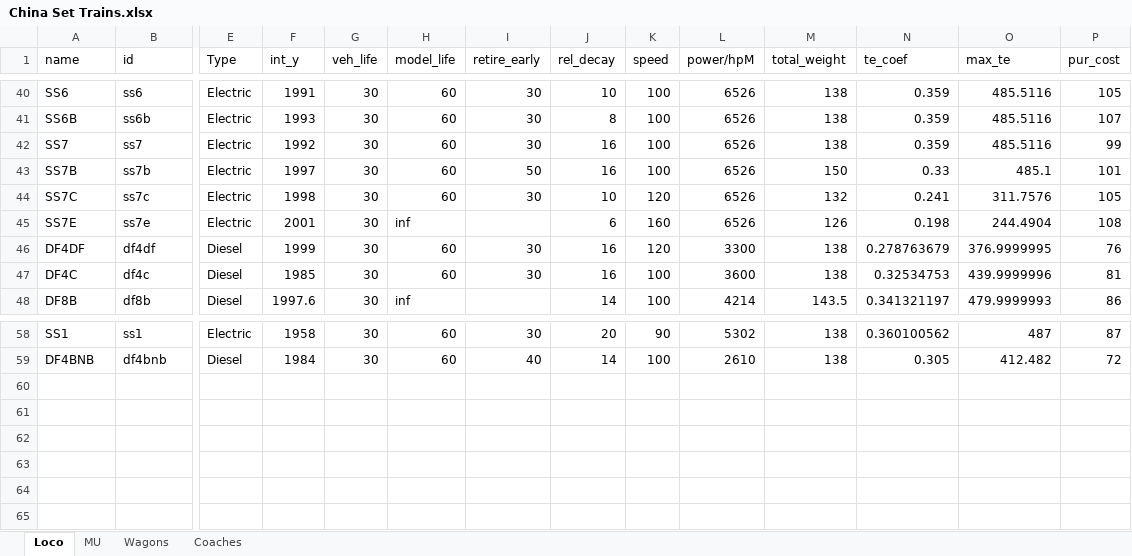
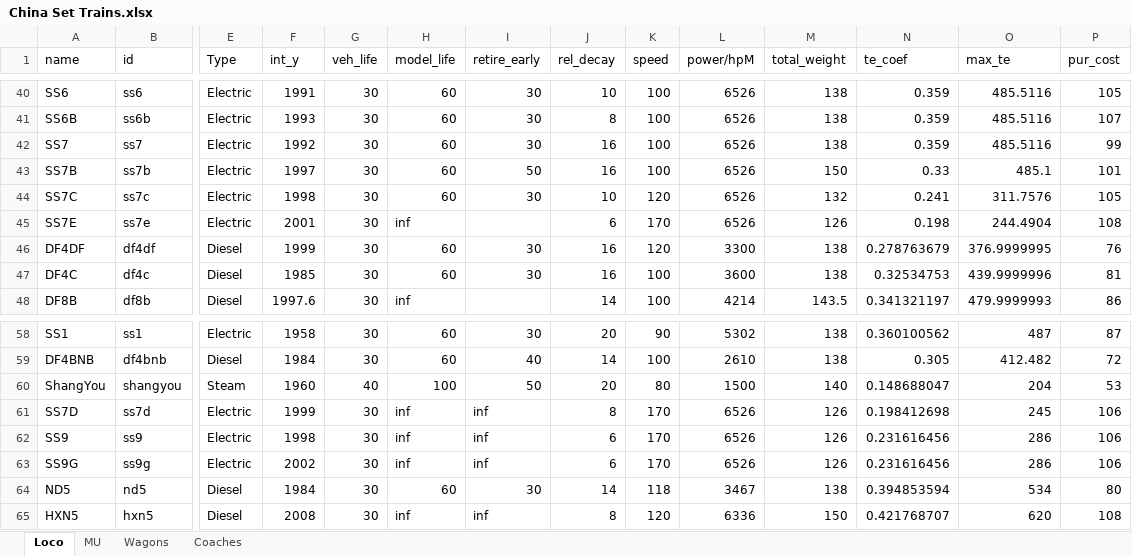
Before and after one commit to OpenTTD-China-Set/China-Set-Trains, an Excel workbook: docs/China Set Trains.xlsx, sheet Loco, drawn as a sheet; only a part is shown, gaps mark what is left out; values as stored, in another font and other column widths than the file's, no borders; rows hold the shown columns only; the diff names each change by its address in the sheet, - before the commit and + after, or states it on an @@ line.

```diff
--- a/docs/China Set Trains.xlsx (sheet Loco)
+++ b/docs/China Set Trains.xlsx (sheet Loco)
-K45 (speed): 160
+K45 (speed): 170
+row 60: ShangYou | shangyou | Steam | 1960 | 40 | 100 | 50 | 20 | 80 | 1500 | 140 | 0.148688047 | 204 | 53
+row 61: SS7D | ss7d | Electric | 1999 | 30 | inf | inf | 8 | 170 | 6526 | 126 | 0.198412698 | 245 | 106
+row 62: SS9 | ss9 | Electric | 1998 | 30 | inf | inf | 6 | 170 | 6526 | 126 | 0.231616456 | 286 | 106
+row 63: SS9G | ss9g | Electric | 2002 | 30 | inf | inf | 6 | 170 | 6526 | 126 | 0.231616456 | 286 | 106
+row 64: ND5 | nd5 | Diesel | 1984 | 30 | 60 | 30 | 14 | 118 | 3467 | 138 | 0.394853594 | 534 | 80
+row 65: HXN5 | hxn5 | Diesel | 2008 | 30 | inf | inf | 8 | 120 | 6336 | 150 | 0.421768707 | 620 | 108
```
Also changed, not shown: sheet Coaches, sheet Wagons, 1 other file.
